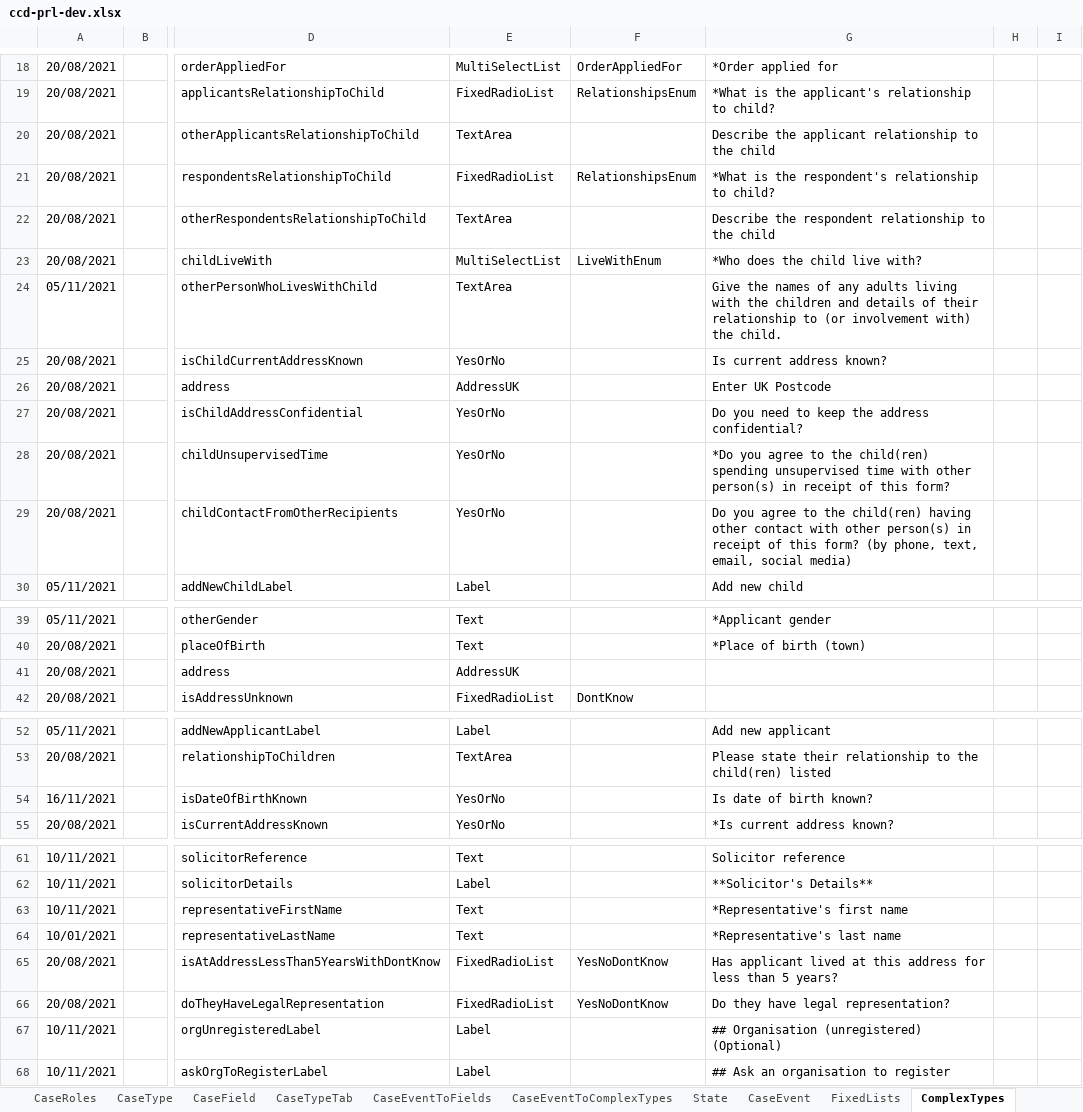
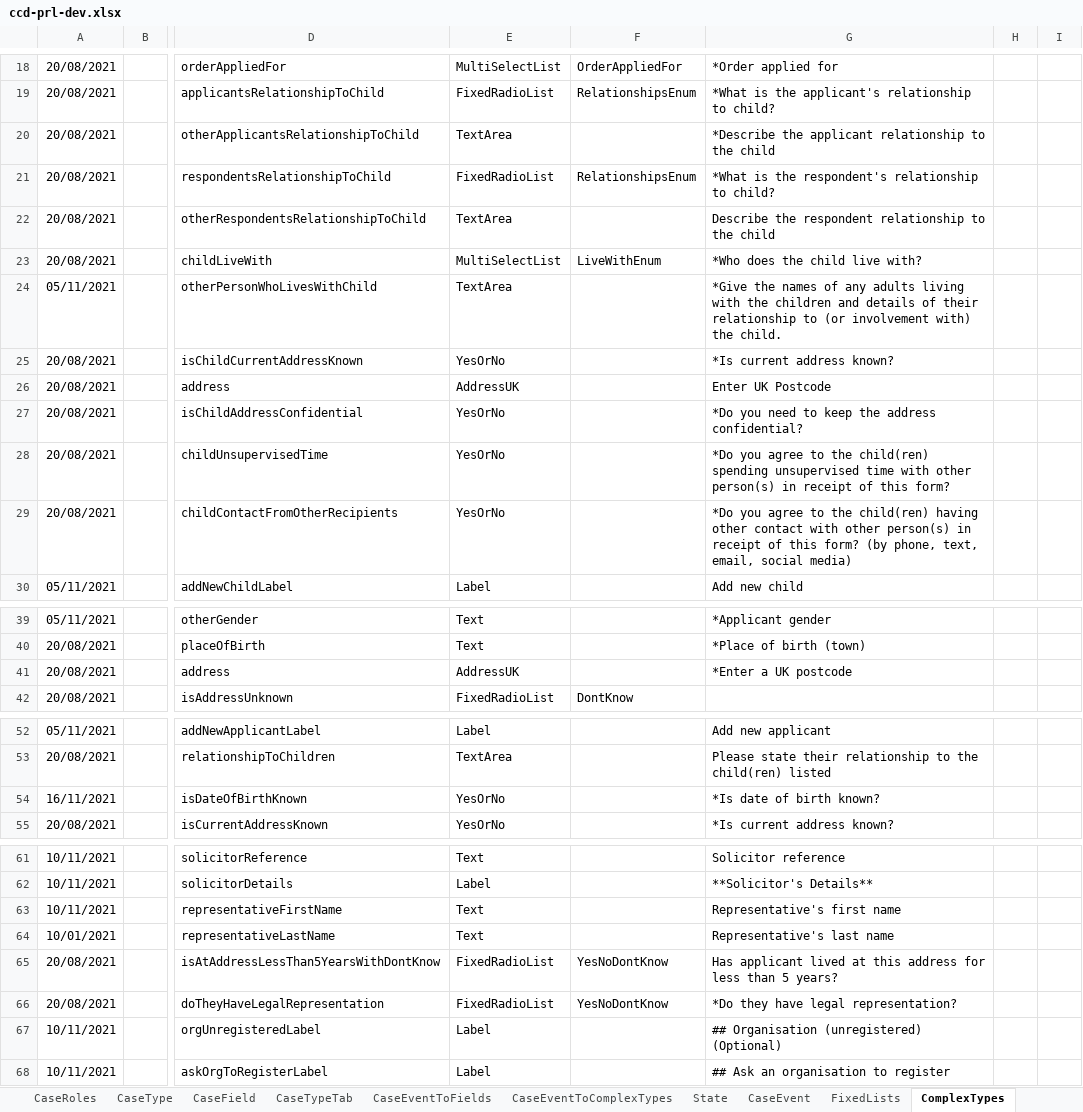
Before and after one commit to hmcts/prl-ccd-definitions, an Excel workbook: build/ccd-development-config/ccd-prl-dev.xlsx, sheet ComplexTypes, drawn as a sheet; only a part is shown, gaps mark what is left out; values as stored, in another font and other column widths than the file's, no borders; the diff names each change by its address in the sheet, - before the commit and + after, or states it on an @@ line.

```diff
--- a/build/ccd-development-config/ccd-prl-dev.xlsx (sheet ComplexTypes)
+++ b/build/ccd-development-config/ccd-prl-dev.xlsx (sheet ComplexTypes)
-G20: Describe the applicant…
+G20: *Describe the applicant…
-G24: Give the names…
+G24: *Give the names…
-G25: Is current address known?
+G25: *Is current address known?
-G27: Do you need…
+G27: *Do you need…
-G29: Do you agree…
+G29: *Do you agree…
-G41: (empty)
+G41: *Enter a UK postcode
-G54: Is date of birth known?
+G54: *Is date of birth known?
-G63: *Representative's first name
+G63: Representative's first name
-G64: *Representative's last name
+G64: Representative's last name
-G66: Do they have legal representation?
+G66: *Do they have legal representation?
```
Also changed, not shown: sheet CaseEventToFields, sheet CaseField, sheet CaseEventToComplexTypes, 4 other files.
